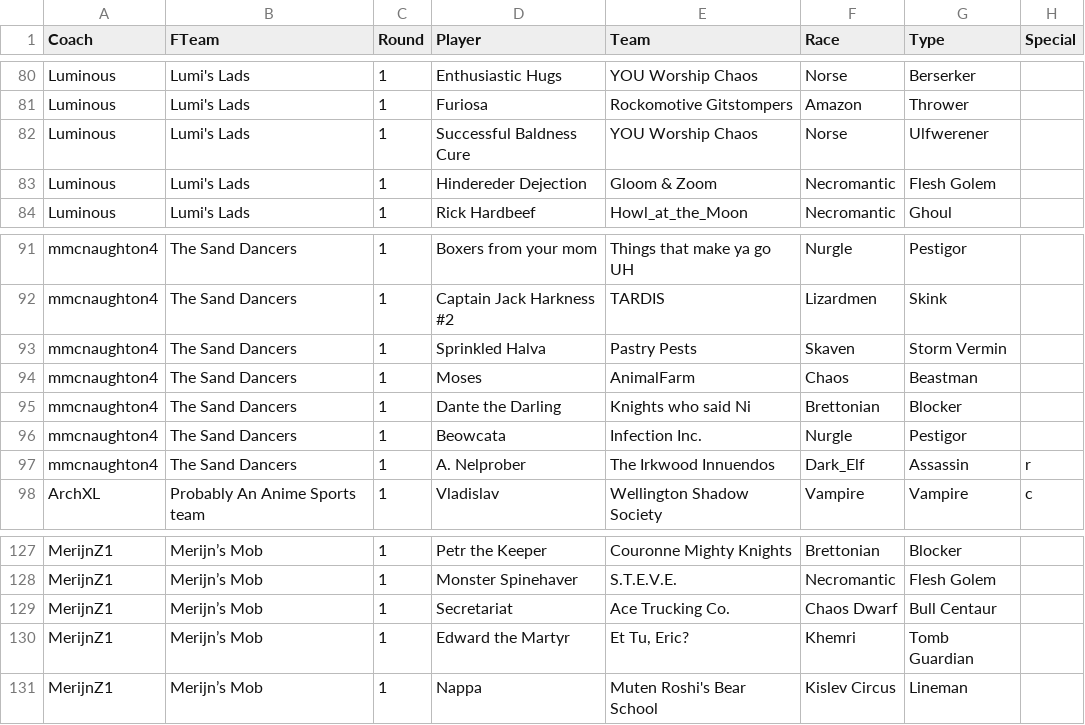
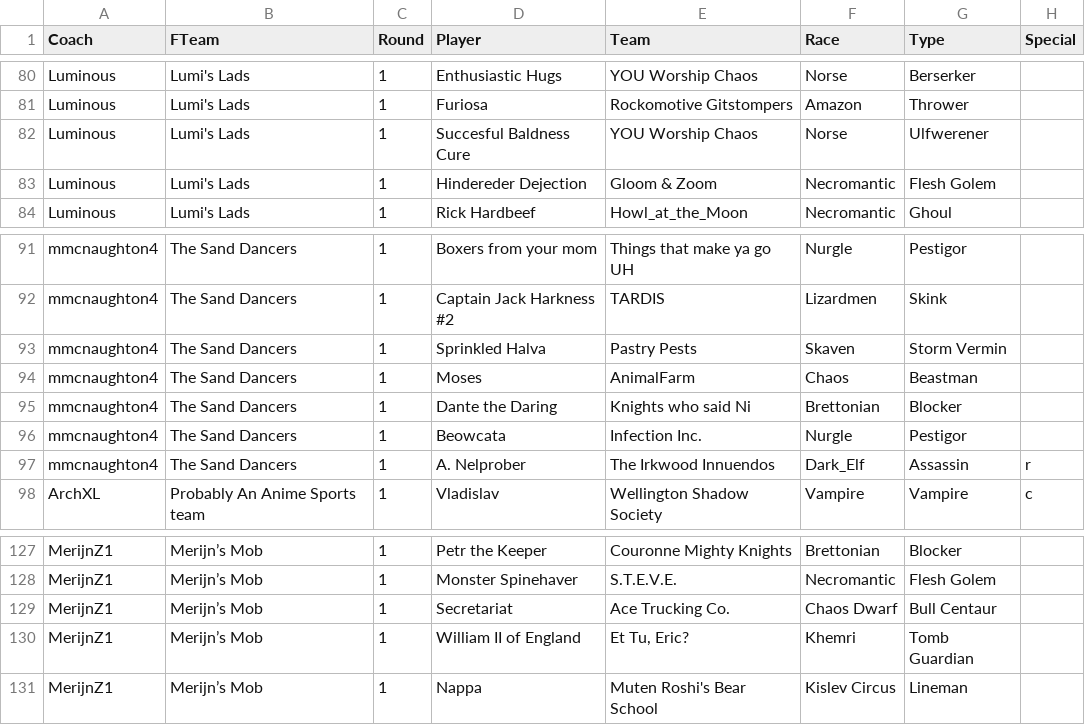
Before and after one commit to nufflytics/REBBL_fantasy, a CSV file: data/fantasy_teams.csv, drawn as a sheet; only a part is shown, gaps mark what is left out; the diff covers the shown part only.

Commit message:
typos and changed players

```diff
--- a/data/fantasy_teams.csv
+++ b/data/fantasy_teams.csv
@@ -81,3 +81,3 @@ Luminous,Lumi's Lads,1,Enthusiastic Hugs,YOU Worship Chaos,Norse,Berserker,
 Luminous,Lumi's Lads,1,Furiosa,Rockomotive Gitstompers,Amazon,Thrower,
-Luminous,Lumi's Lads,1,Successful Baldness Cure,YOU Worship Chaos,Norse,Ulfwerener,
+Luminous,Lumi's Lads,1,Succesful Baldness Cure,YOU Worship Chaos,Norse,Ulfwerener,
 Luminous,Lumi's Lads,1,Hindereder Dejection,Gloom & Zoom,Necromantic,Flesh Golem,
@@ -94,3 +94,3 @@ mmcnaughton4,The Sand Dancers,1,Sprinkled Halva,Pastry Pests,Skaven,Storm Vermin
 mmcnaughton4,The Sand Dancers,1,Moses,AnimalFarm,Chaos,Beastman,
-mmcnaughton4,The Sand Dancers,1,Dante the Darling,Knights who said Ni,Brettonian,Blocker,
+mmcnaughton4,The Sand Dancers,1,Dante the Daring,Knights who said Ni,Brettonian,Blocker,
 mmcnaughton4,The Sand Dancers,1,Beowcata,Infection Inc.,Nurgle,Pestigor,
@@ -129,3 +129,3 @@ MerijnZ1,Merijn’s Mob,1,Monster Spinehaver,S.T.E.V.E.,Necromantic,Flesh Golem,
 MerijnZ1,Merijn’s Mob,1,Secretariat,Ace Trucking Co.,Chaos Dwarf,Bull Centaur,
-MerijnZ1,Merijn’s Mob,1,Edward the Martyr,"Et Tu, Eric?",Khemri,Tomb Guardian,
+MerijnZ1,Merijn’s Mob,1,William II of England,"Et Tu, Eric?",Khemri,Tomb Guardian,
 MerijnZ1,Merijn’s Mob,1,Nappa,Muten Roshi's Bear School,Kislev Circus,Lineman,
```
Also changed, not shown: 20 edited cells elsewhere in this file.
